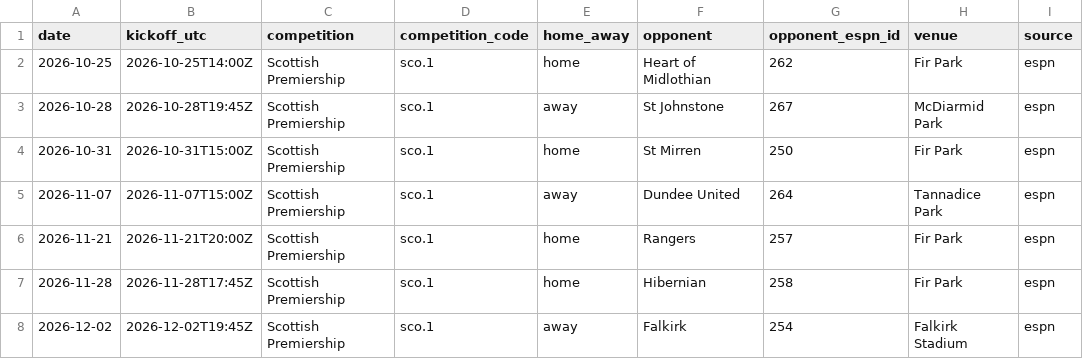
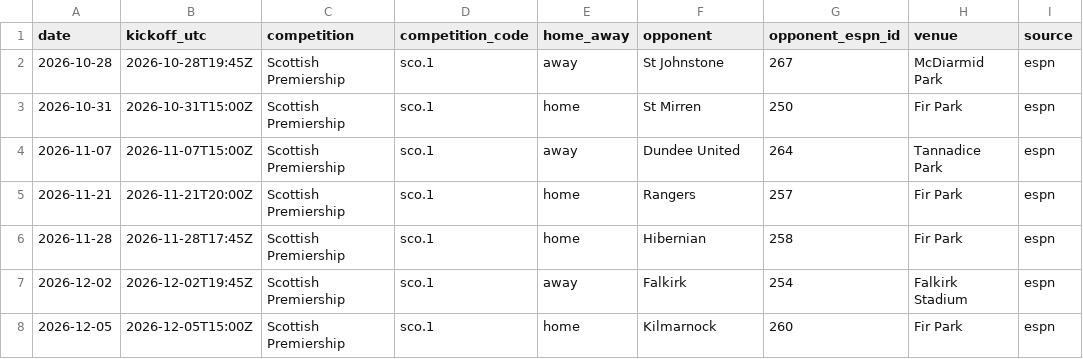
Before and after one commit to ideksec/MotherwellFC, a CSV file: data/processed/motherwell/fixtures.csv, drawn as a sheet; only a part is shown; the shorter side is filled out with more unchanged rows.

```diff
--- a/data/processed/motherwell/fixtures.csv
+++ b/data/processed/motherwell/fixtures.csv
@@ -1,3 +1,2 @@
 date,kickoff_utc,competition,competition_code,home_away,opponent,opponent_espn_id,venue,source
-2026-10-25,2026-10-25T14:00Z,Scottish Premiership,sco.1,home,Heart of Midlothian,262,Fir Park,espn
 2026-10-28,2026-10-28T19:45Z,Scottish Premiership,sco.1,away,St Johnstone,267,McDiarmid Park,espn
```
Also changed, not shown: data/processed/motherwell/matchlog_2026-27.csv, data/processed/motherwell/table.csv, 2 other files.
